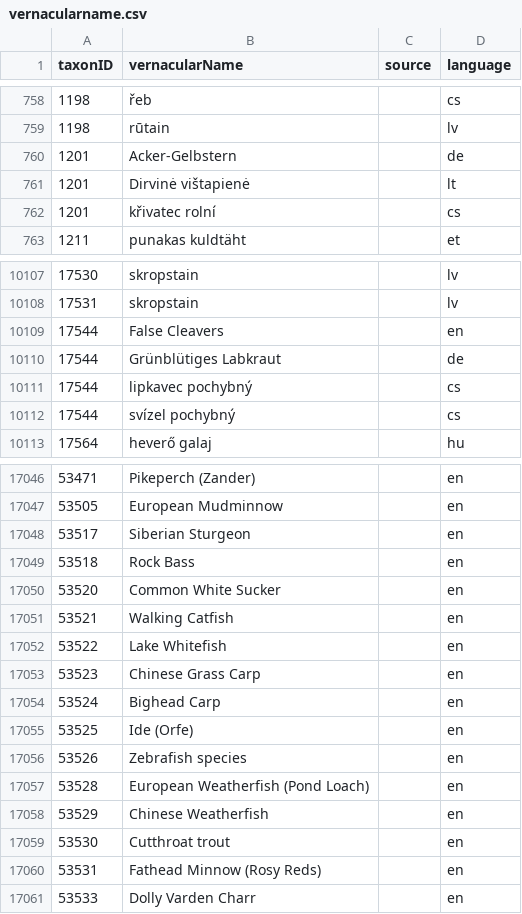
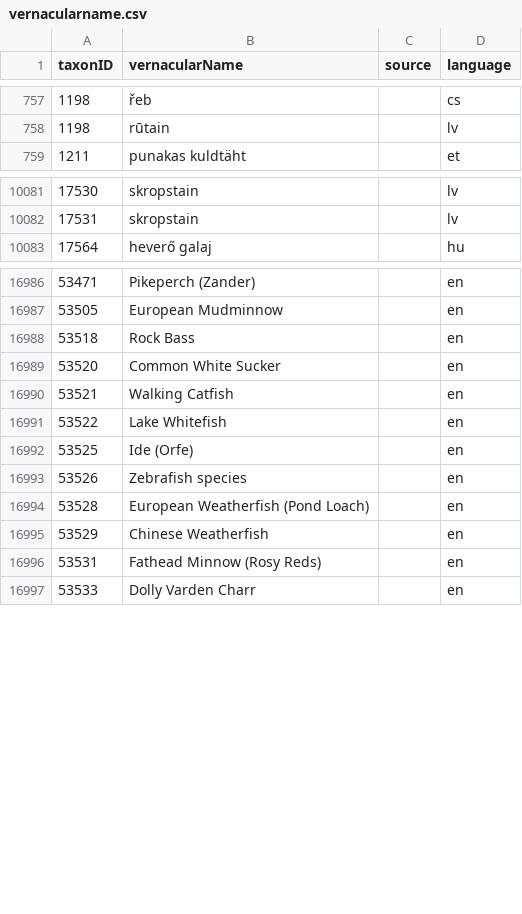
Before and after one commit to trias-project/daisie-checklist, a CSV file: data/processed/vernacularname.csv, drawn as a sheet; only a part is shown, gaps mark what is left out; the diff covers the shown part only.

```diff
--- a/data/processed/vernacularname.csv
+++ b/data/processed/vernacularname.csv
@@ -759,5 +758,2 @@ taxonID,vernacularName,source,language
 1198,rūtain,,lv
-1201,Acker-Gelbstern,,de
-1201,Dirvinė vištapienė,,lt
-1201,křivatec rolní,,cs
 1211,punakas kuldtäht,,et
@@ -10108,6 +10082,2 @@ taxonID,vernacularName,source,language
 17531,skropstain,,lv
-17544,False Cleavers,,en
-17544,Grünblütiges Labkraut,,de
-17544,lipkavec pochybný,,cs
-17544,svízel pochybný,,cs
 17564,heverő galaj,,hu
@@ -17047,3 +16987,2 @@ taxonID,vernacularName,source,language
 53505,European Mudminnow,,en
-53517,Siberian Sturgeon,,en
 53518,Rock Bass,,en
@@ -17052,4 +16991,2 @@ taxonID,vernacularName,source,language
 53522,Lake Whitefish,,en
-53523,Chinese Grass Carp,,en
-53524,Bighead Carp,,en
 53525,Ide (Orfe),,en
@@ -17058,3 +16995,2 @@ taxonID,vernacularName,source,language
 53529,Chinese Weatherfish,,en
-53530,Cutthroat trout,,en
 53531,Fathead Minnow (Rosy Reds),,en
```
Also changed, not shown: 54 removed rows elsewhere in this file, 1 other file.
